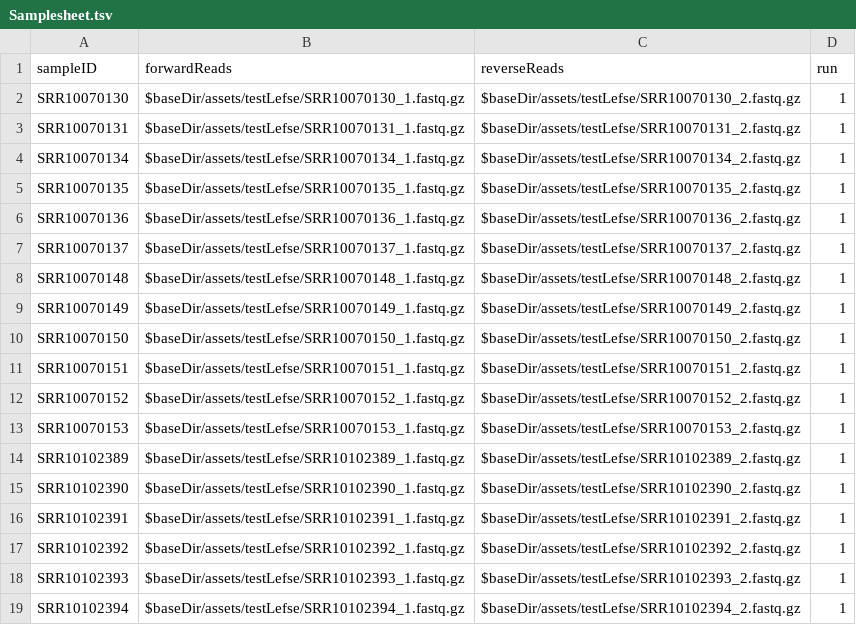
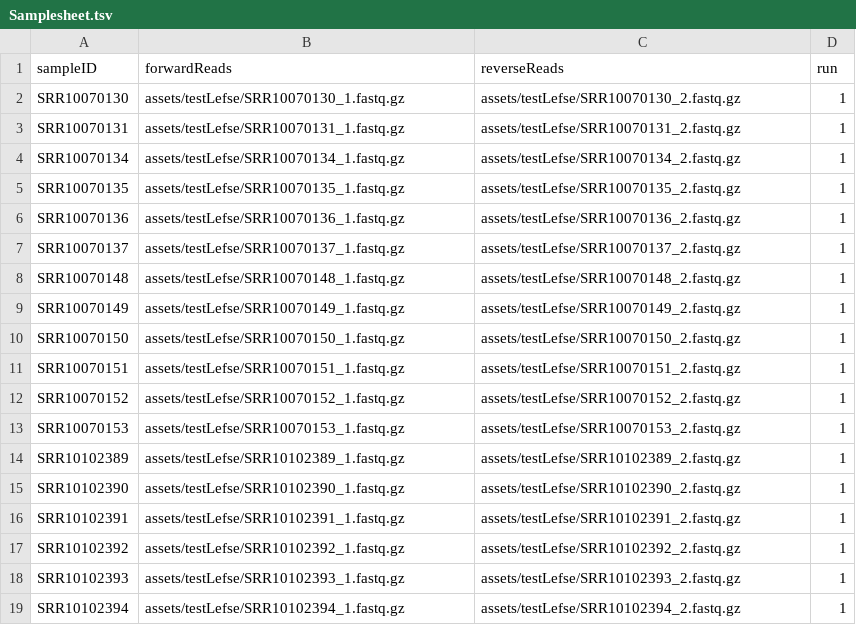
Before and after one commit to PI-Bioinfo/ampliseqPlus, a TSV file: assets/testLefse/Samplesheet.tsv, drawn as a sheet.

Commit message:
Update Samplesheet.tsv

```diff
--- a/assets/testLefse/Samplesheet.tsv
+++ b/assets/testLefse/Samplesheet.tsv
@@ -1,19 +1,19 @@
 sampleID	forwardReads	reverseReads	run
-SRR10070130	$baseDir/assets/testLefse/SRR10070130_1.fastq.gz	$baseDir/assets/testLefse/SRR10070130_2.fastq.gz	1
-SRR10070131	$baseDir/assets/testLefse/SRR10070131_1.fastq.gz	$baseDir/assets/testLefse/SRR10070131_2.fastq.gz	1
-SRR10070134	$baseDir/assets/testLefse/SRR10070134_1.fastq.gz	$baseDir/assets/testLefse/SRR10070134_2.fastq.gz	1
-SRR10070135	$baseDir/assets/testLefse/SRR10070135_1.fastq.gz	$baseDir/assets/testLefse/SRR10070135_2.fastq.gz	1
-SRR10070136	$baseDir/assets/testLefse/SRR10070136_1.fastq.gz	$baseDir/assets/testLefse/SRR10070136_2.fastq.gz	1
-SRR10070137	$baseDir/assets/testLefse/SRR10070137_1.fastq.gz	$baseDir/assets/testLefse/SRR10070137_2.fastq.gz	1
-SRR10070148	$baseDir/assets/testLefse/SRR10070148_1.fastq.gz	$baseDir/assets/testLefse/SRR10070148_2.fastq.gz	1
-SRR10070149	$baseDir/assets/testLefse/SRR10070149_1.fastq.gz	$baseDir/assets/testLefse/SRR10070149_2.fastq.gz	1
-SRR10070150	$baseDir/assets/testLefse/SRR10070150_1.fastq.gz	$baseDir/assets/testLefse/SRR10070150_2.fastq.gz	1
-SRR10070151	$baseDir/assets/testLefse/SRR10070151_1.fastq.gz	$baseDir/assets/testLefse/SRR10070151_2.fastq.gz	1
-SRR10070152	$baseDir/assets/testLefse/SRR10070152_1.fastq.gz	$baseDir/assets/testLefse/SRR10070152_2.fastq.gz	1
-SRR10070153	$baseDir/assets/testLefse/SRR10070153_1.fastq.gz	$baseDir/assets/testLefse/SRR10070153_2.fastq.gz	1
-SRR10102389	$baseDir/assets/testLefse/SRR10102389_1.fastq.gz	$baseDir/assets/testLefse/SRR10102389_2.fastq.gz	1
-SRR10102390	$baseDir/assets/testLefse/SRR10102390_1.fastq.gz	$baseDir/assets/testLefse/SRR10102390_2.fastq.gz	1
-SRR10102391	$baseDir/assets/testLefse/SRR10102391_1.fastq.gz	$baseDir/assets/testLefse/SRR10102391_2.fastq.gz	1
-SRR10102392	$baseDir/assets/testLefse/SRR10102392_1.fastq.gz	$baseDir/assets/testLefse/SRR10102392_2.fastq.gz	1
-SRR10102393	$baseDir/assets/testLefse/SRR10102393_1.fastq.gz	$baseDir/assets/testLefse/SRR10102393_2.fastq.gz	1
-SRR10102394	$baseDir/assets/testLefse/SRR10102394_1.fastq.gz	$baseDir/assets/testLefse/SRR10102394_2.fastq.gz	1
+SRR10070130	assets/testLefse/SRR10070130_1.fastq.gz	assets/testLefse/SRR10070130_2.fastq.gz	1
+SRR10070131	assets/testLefse/SRR10070131_1.fastq.gz	assets/testLefse/SRR10070131_2.fastq.gz	1
+SRR10070134	assets/testLefse/SRR10070134_1.fastq.gz	assets/testLefse/SRR10070134_2.fastq.gz	1
+SRR10070135	assets/testLefse/SRR10070135_1.fastq.gz	assets/testLefse/SRR10070135_2.fastq.gz	1
+SRR10070136	assets/testLefse/SRR10070136_1.fastq.gz	assets/testLefse/SRR10070136_2.fastq.gz	1
+SRR10070137	assets/testLefse/SRR10070137_1.fastq.gz	assets/testLefse/SRR10070137_2.fastq.gz	1
+SRR10070148	assets/testLefse/SRR10070148_1.fastq.gz	assets/testLefse/SRR10070148_2.fastq.gz	1
+SRR10070149	assets/testLefse/SRR10070149_1.fastq.gz	assets/testLefse/SRR10070149_2.fastq.gz	1
+SRR10070150	assets/testLefse/SRR10070150_1.fastq.gz	assets/testLefse/SRR10070150_2.fastq.gz	1
+SRR10070151	assets/testLefse/SRR10070151_1.fastq.gz	assets/testLefse/SRR10070151_2.fastq.gz	1
+SRR10070152	assets/testLefse/SRR10070152_1.fastq.gz	assets/testLefse/SRR10070152_2.fastq.gz	1
+SRR10070153	assets/testLefse/SRR10070153_1.fastq.gz	assets/testLefse/SRR10070153_2.fastq.gz	1
+SRR10102389	assets/testLefse/SRR10102389_1.fastq.gz	assets/testLefse/SRR10102389_2.fastq.gz	1
+SRR10102390	assets/testLefse/SRR10102390_1.fastq.gz	assets/testLefse/SRR10102390_2.fastq.gz	1
+SRR10102391	assets/testLefse/SRR10102391_1.fastq.gz	assets/testLefse/SRR10102391_2.fastq.gz	1
+SRR10102392	assets/testLefse/SRR10102392_1.fastq.gz	assets/testLefse/SRR10102392_2.fastq.gz	1
+SRR10102393	assets/testLefse/SRR10102393_1.fastq.gz	assets/testLefse/SRR10102393_2.fastq.gz	1
+SRR10102394	assets/testLefse/SRR10102394_1.fastq.gz	assets/testLefse/SRR10102394_2.fastq.gz	1
```
